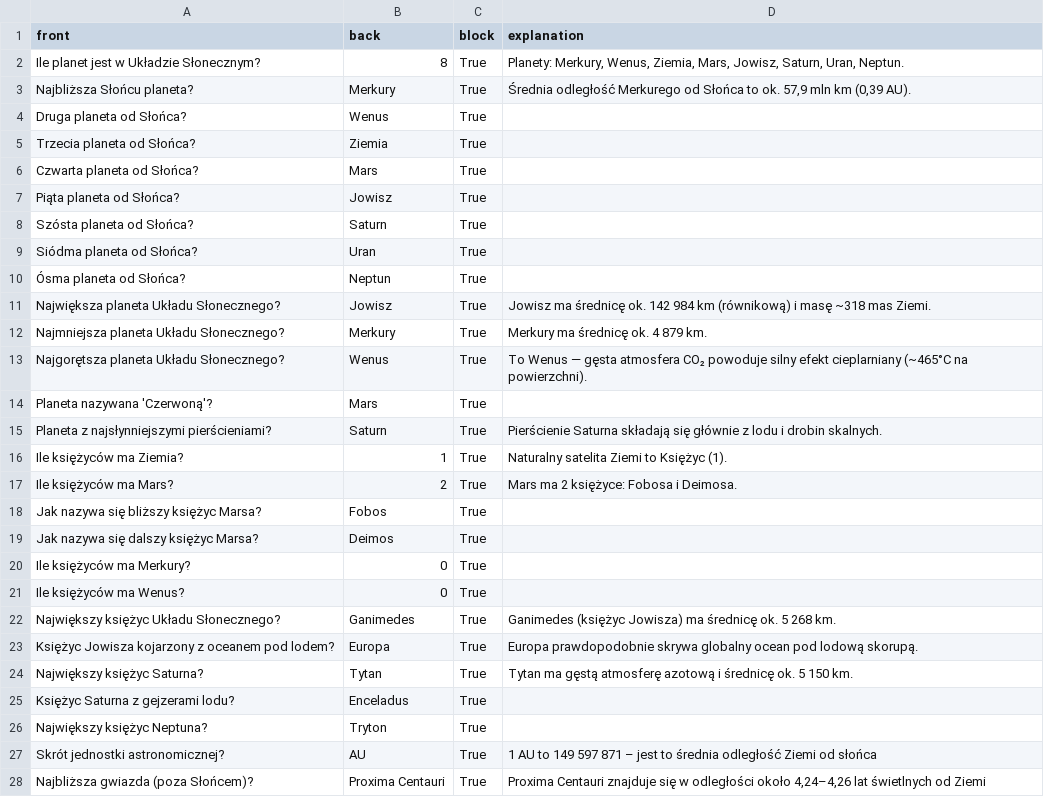
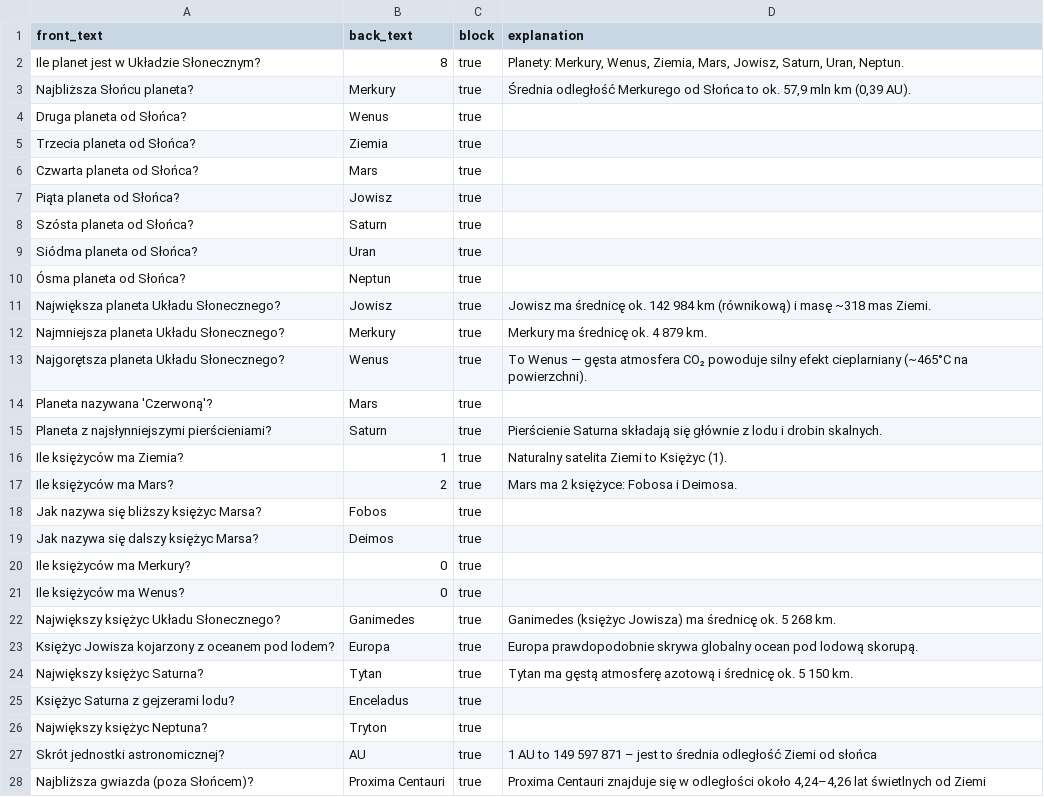
Before and after one commit to Shafosphere/learning-app-mobile, a CSV file: assets/data/astronomia.csv, drawn as a sheet; only a part is shown; the diff covers the shown part only.

```diff
--- a/assets/data/astronomia.csv
+++ b/assets/data/astronomia.csv
@@ -1,28 +1,28 @@
-front,back,block,explanation
-Ile planet jest w Układzie Słonecznym?,8,True,"Planety: Merkury, Wenus, Ziemia, Mars, Jowisz, Saturn, Uran, Neptun."
-Najbliższa Słońcu planeta?,Merkury,True,"Średnia odległość Merkurego od Słońca to ok. 57,9 mln km (0,39 AU)."
-Druga planeta od Słońca?,Wenus,True,
-Trzecia planeta od Słońca?,Ziemia,True,
-Czwarta planeta od Słońca?,Mars,True,
-Piąta planeta od Słońca?,Jowisz,True,
-Szósta planeta od Słońca?,Saturn,True,
-Siódma planeta od Słońca?,Uran,True,
-Ósma planeta od Słońca?,Neptun,True,
-Największa planeta Układu Słonecznego?,Jowisz,True,Jowisz ma średnicę ok. 142 984 km (równikową) i masę ~318 mas Ziemi.
-Najmniejsza planeta Układu Słonecznego?,Merkury,True,Merkury ma średnicę ok. 4 879 km.
-Najgorętsza planeta Układu Słonecznego?,Wenus,True,To Wenus — gęsta atmosfera CO₂ powoduje silny efekt cieplarniany (~465°C na powierzchni).
-Planeta nazywana 'Czerwoną'?,Mars,True,
-Planeta z najsłynniejszymi pierścieniami?,Saturn,True,Pierścienie Saturna składają się głównie z lodu i drobin skalnych.
-Ile księżyców ma Ziemia?,1,True,Naturalny satelita Ziemi to Księżyc (1).
-Ile księżyców ma Mars?,2,True,Mars ma 2 księżyce: Fobosa i Deimosa.
-Jak nazywa się bliższy księżyc Marsa?,Fobos,True,
-Jak nazywa się dalszy księżyc Marsa?,Deimos,True,
-Ile księżyców ma Merkury?,0,True,
-Ile księżyców ma Wenus?,0,True,
-Największy księżyc Układu Słonecznego?,Ganimedes,True,Ganimedes (księżyc Jowisza) ma średnicę ok. 5 268 km.
-Księżyc Jowisza kojarzony z oceanem pod lodem?,Europa,True,Europa prawdopodobnie skrywa globalny ocean pod lodową skorupą.
-Największy księżyc Saturna?,Tytan,True,Tytan ma gęstą atmosferę azotową i średnicę ok. 5 150 km.
-Księżyc Saturna z gejzerami lodu?,Enceladus,True,
-Największy księżyc Neptuna?,Tryton,True,
-Skrót jednostki astronomicznej?,AU,True,1 AU to 149 597 871 – jest to średnia odległość Ziemi od słońca
-Najbliższa gwiazda (poza Słońcem)?,Proxima Centauri,True,"Proxima Centauri znajduje się w odległości około 4,24–4,26 lat świetlnych od Ziemi"
+front_text,back_text,block,explanation
+Ile planet jest w Układzie Słonecznym?,8,true,"Planety: Merkury, Wenus, Ziemia, Mars, Jowisz, Saturn, Uran, Neptun."
+Najbliższa Słońcu planeta?,Merkury,true,"Średnia odległość Merkurego od Słońca to ok. 57,9 mln km (0,39 AU)."
+Druga planeta od Słońca?,Wenus,true,
+Trzecia planeta od Słońca?,Ziemia,true,
+Czwarta planeta od Słońca?,Mars,true,
+Piąta planeta od Słońca?,Jowisz,true,
+Szósta planeta od Słońca?,Saturn,true,
+Siódma planeta od Słońca?,Uran,true,
+Ósma planeta od Słońca?,Neptun,true,
+Największa planeta Układu Słonecznego?,Jowisz,true,Jowisz ma średnicę ok. 142 984 km (równikową) i masę ~318 mas Ziemi.
+Najmniejsza planeta Układu Słonecznego?,Merkury,true,Merkury ma średnicę ok. 4 879 km.
+Najgorętsza planeta Układu Słonecznego?,Wenus,true,To Wenus — gęsta atmosfera CO₂ powoduje silny efekt cieplarniany (~465°C na powierzchni).
+Planeta nazywana 'Czerwoną'?,Mars,true,
+Planeta z najsłynniejszymi pierścieniami?,Saturn,true,Pierścienie Saturna składają się głównie z lodu i drobin skalnych.
+Ile księżyców ma Ziemia?,1,true,Naturalny satelita Ziemi to Księżyc (1).
+Ile księżyców ma Mars?,2,true,Mars ma 2 księżyce: Fobosa i Deimosa.
+Jak nazywa się bliższy księżyc Marsa?,Fobos,true,
+Jak nazywa się dalszy księżyc Marsa?,Deimos,true,
+Ile księżyców ma Merkury?,0,true,
+Ile księżyców ma Wenus?,0,true,
+Największy księżyc Układu Słonecznego?,Ganimedes,true,Ganimedes (księżyc Jowisza) ma średnicę ok. 5 268 km.
+Księżyc Jowisza kojarzony z oceanem pod lodem?,Europa,true,Europa prawdopodobnie skrywa globalny ocean pod lodową skorupą.
+Największy księżyc Saturna?,Tytan,true,Tytan ma gęstą atmosferę azotową i średnicę ok. 5 150 km.
+Księżyc Saturna z gejzerami lodu?,Enceladus,true,
+Największy księżyc Neptuna?,Tryton,true,
+Skrót jednostki astronomicznej?,AU,true,1 AU to 149 597 871 – jest to średnia odległość Ziemi od słońca
+Najbliższa gwiazda (poza Słońcem)?,Proxima Centauri,true,"Proxima Centauri znajduje się w odległości około 4,24–4,26 lat świetlnych od Ziemi"
```
Also changed, not shown: 30 edited cells elsewhere in this file, assets/data/Javascript2.csv, assets/data/flagi_europy.csv, 30 other files.
